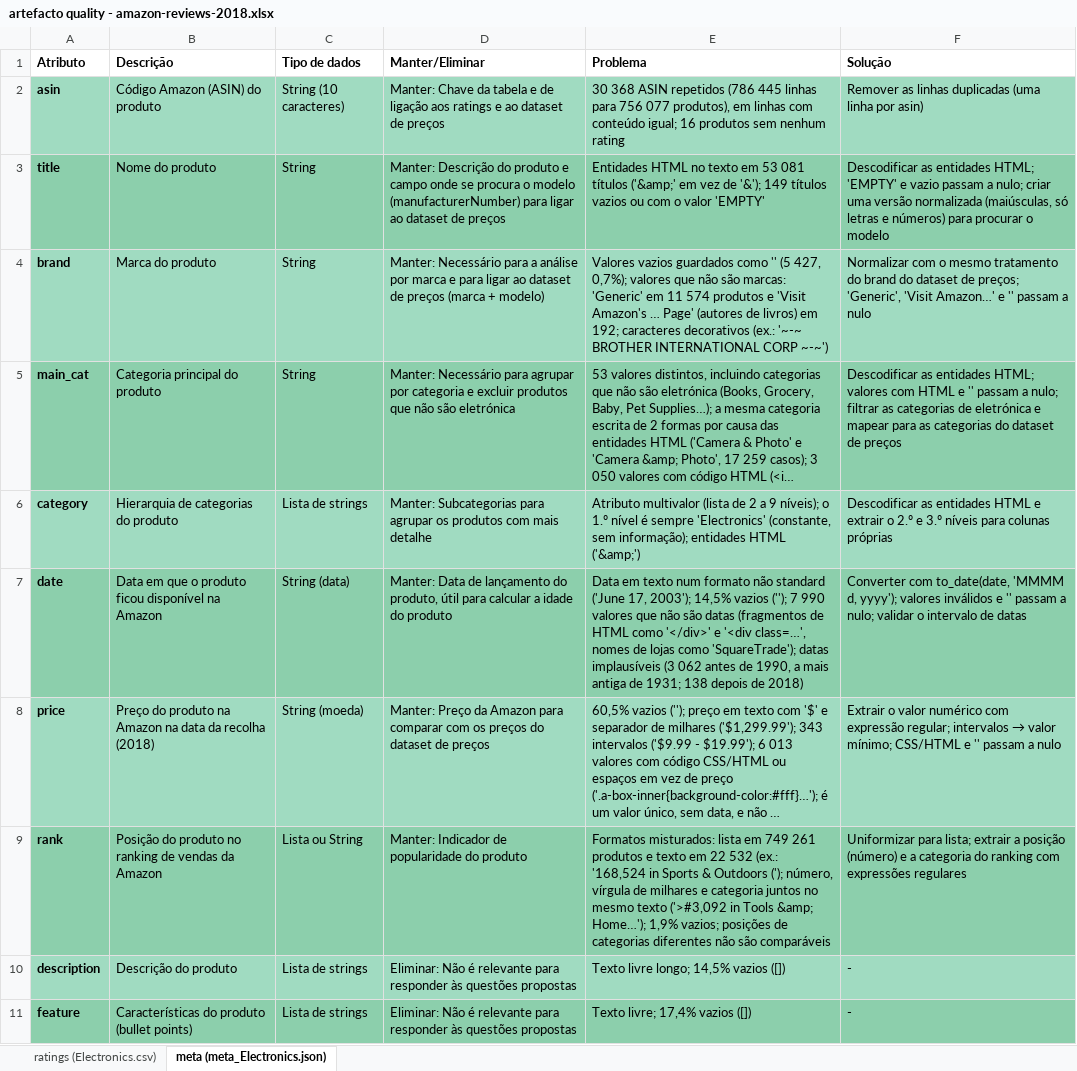
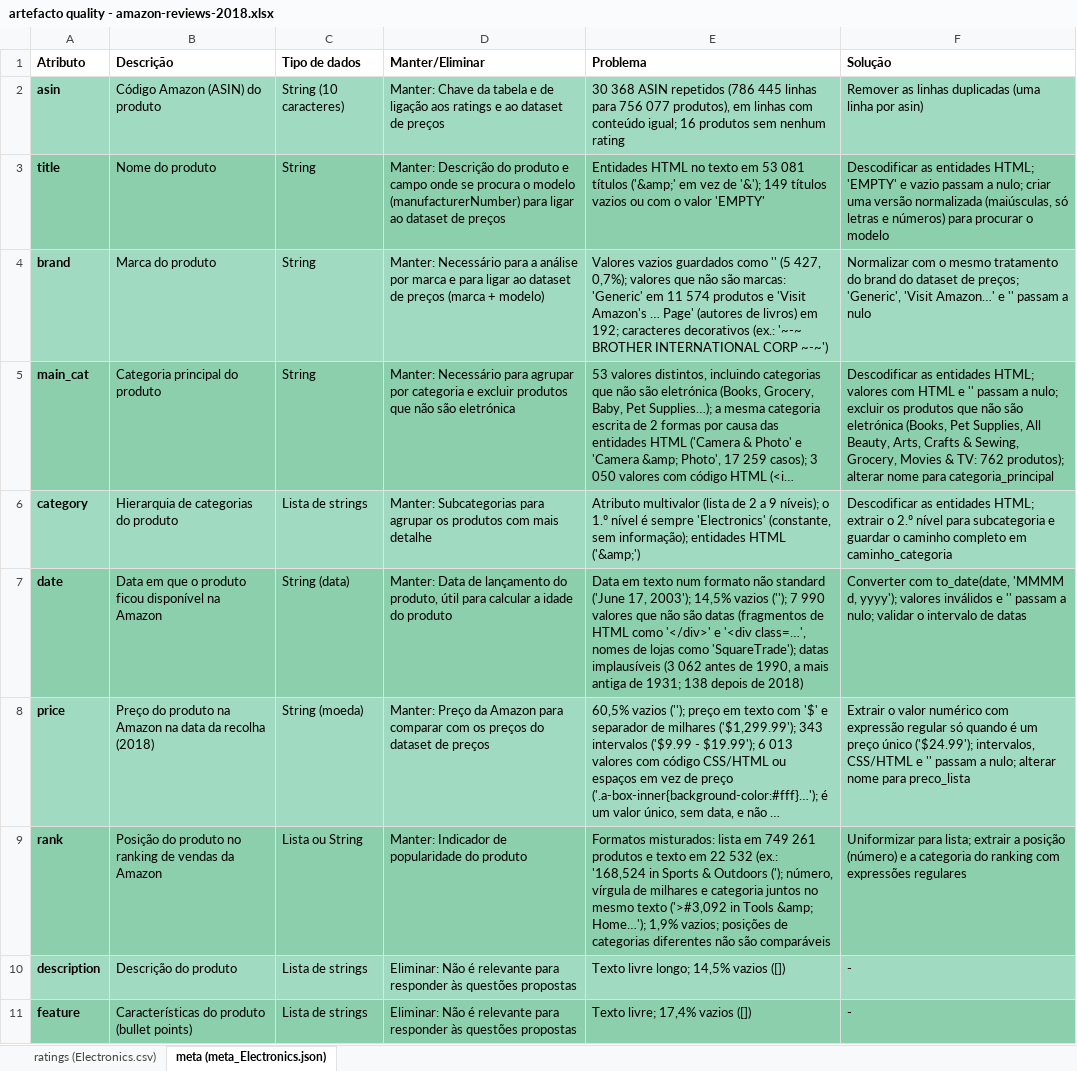
Before and after one commit to Henrique2772/edstd-pl3-g3, an Excel workbook: relatorio/quevin/amazon-reviews-2018/artefacto quality - amazon-reviews-2018.xlsx, sheet meta (meta_Electronics.json), drawn as a sheet; only a part is shown; long unchanged cells end in …; values as stored, in another font and other column widths than the file's, no borders; the diff names each change by its address in the sheet, - before the commit and + after, or states it on an @@ line.

```diff
--- a/relatorio/quevin/amazon-reviews-2018/artefacto quality - amazon-reviews-2018.xlsx (sheet meta (meta_Electronics.json))
+++ b/relatorio/quevin/amazon-reviews-2018/artefacto quality - amazon-reviews-2018.xlsx (sheet meta (meta_Electronics.json))
-F5 (Solução): …a nulo; filtrar as categorias de eletrónica e mapear para as categorias do dataset de preços
+F5 (Solução): …a nulo; excluir os produtos que não são eletrónica (Books, Pet Supplies, All Beauty, Arts, Crafts & Sewing, Grocery, Movies & TV: 762 produtos); alterar nome para categoria_principal
-F6 (Solução): …as entidades HTML e extrair o 2.º e 3.º níveis para colunas próprias
+F6 (Solução): …as entidades HTML; extrair o 2.º nível para subcategoria e guardar o caminho completo em caminho_categoria
@@ F8 (Solução): …com expressão regular; intervalos → valor mínimo; CSS/HTML e '' passam a nulo → …com expressão regular só quando é um preço único ('$24.99'); intervalos, CSS/HTML e '' passam a nulo; alterar nome para preco_lista @@
```
Also changed, not shown: sheet ratings (Electronics.csv), relatorio/quevin/electronic-products-prices/artefacto quality - electronic-products-prices.xlsx.
